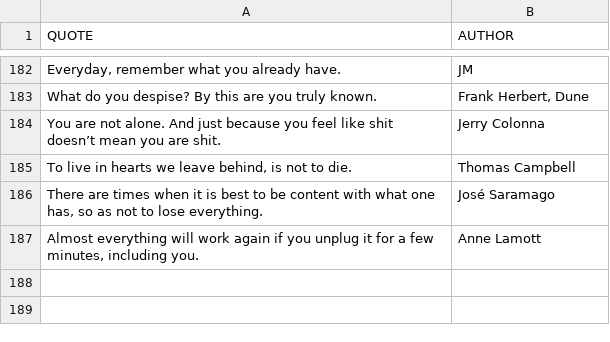
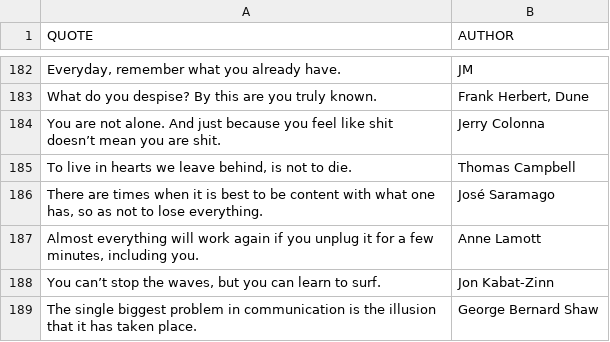
Before and after one commit to IconoclastXYZ/Quotes, a CSV file: Intelekt_Quotes.csv, drawn as a sheet; only a part is shown, gaps mark what is left out; the diff names each change by its address in the sheet, - before the commit and + after, or states it on an @@ line.

Commit message:
Update Intelekt_Quotes.csv

```diff
--- a/Intelekt_Quotes.csv
+++ b/Intelekt_Quotes.csv
+row 188: You can’t stop the waves, but you can learn to surf. | Jon Kabat-Zinn
+row 189: The single biggest problem in communication is the illusion that it has taken place. | George Bernard Shaw
```
